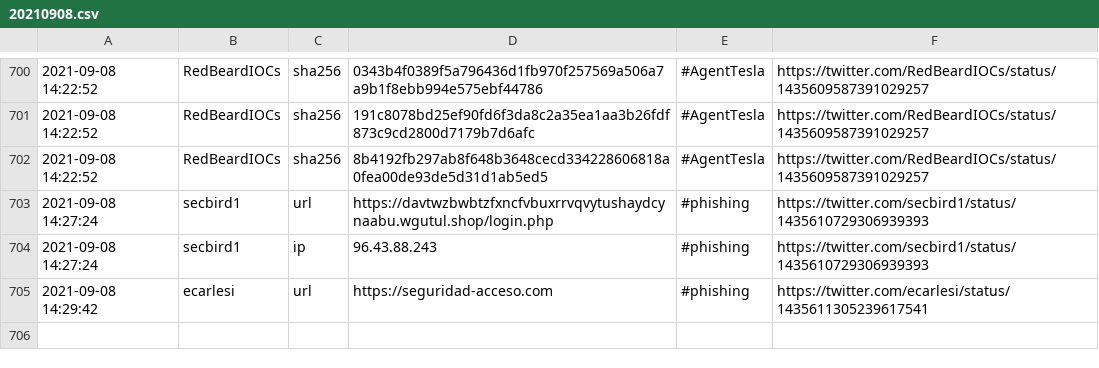
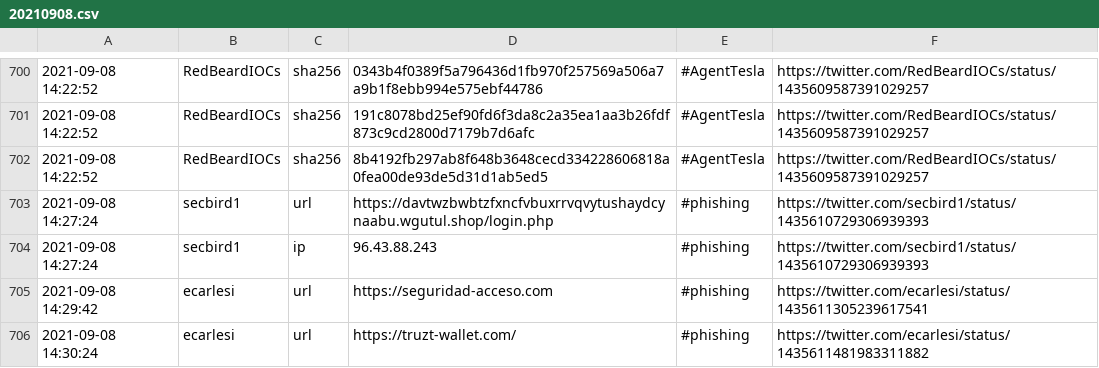
Before and after one commit to 0xT11/TweetFeed, a CSV file: Sep_2021/20210908.csv, drawn as a sheet; only a part is shown, gaps mark what is left out.

```diff
--- a/Sep_2021/20210908.csv
+++ b/Sep_2021/20210908.csv
@@ -705 +705,2 @@
 2021-09-08 14:29:42,ecarlesi,url,https://seguridad-acceso.com,#phishing,https://twitter.com/ecarlesi/status/1435611305239617541
+2021-09-08 14:30:24,ecarlesi,url,https://truzt-wallet.com/,#phishing,https://twitter.com/ecarlesi/status/1435611481983311882
```
Also changed, not shown: today.csv, week.csv, 3 other files.
